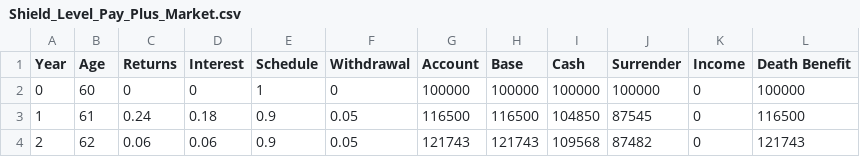
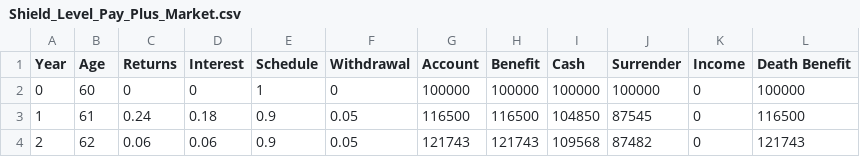
Before and after one commit to Accellu/Illustrations, a CSV file: src/inputs/Brighthouse/Shield_Level_Pay_Plus_Market.csv, drawn as a sheet; only a part is shown.

Commit message:
Fix Base to Benefit

```diff
--- a/src/inputs/Brighthouse/Shield_Level_Pay_Plus_Market.csv
+++ b/src/inputs/Brighthouse/Shield_Level_Pay_Plus_Market.csv
@@ -1,2 +1,2 @@
-Year,Age,Returns,Interest,Schedule,Withdrawal,Account,Base,Cash,Surrender,Income,Death Benefit
+Year,Age,Returns,Interest,Schedule,Withdrawal,Account,Benefit,Cash,Surrender,Income,Death Benefit
 0,60,0,0,1,0,100000,100000,100000,100000,0,100000
```
Also changed, not shown: src/inputs/Brighthouse/Shield_Level_Pay_Plus_Market_Growth.csv, 4 other files.
